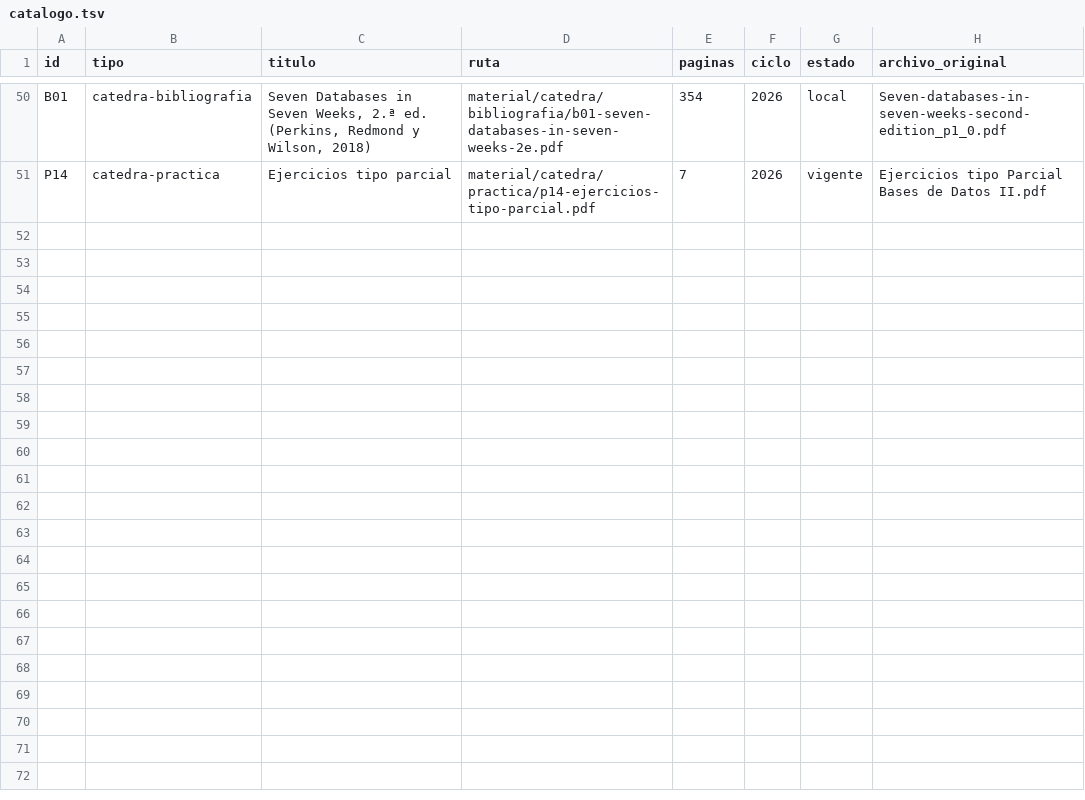
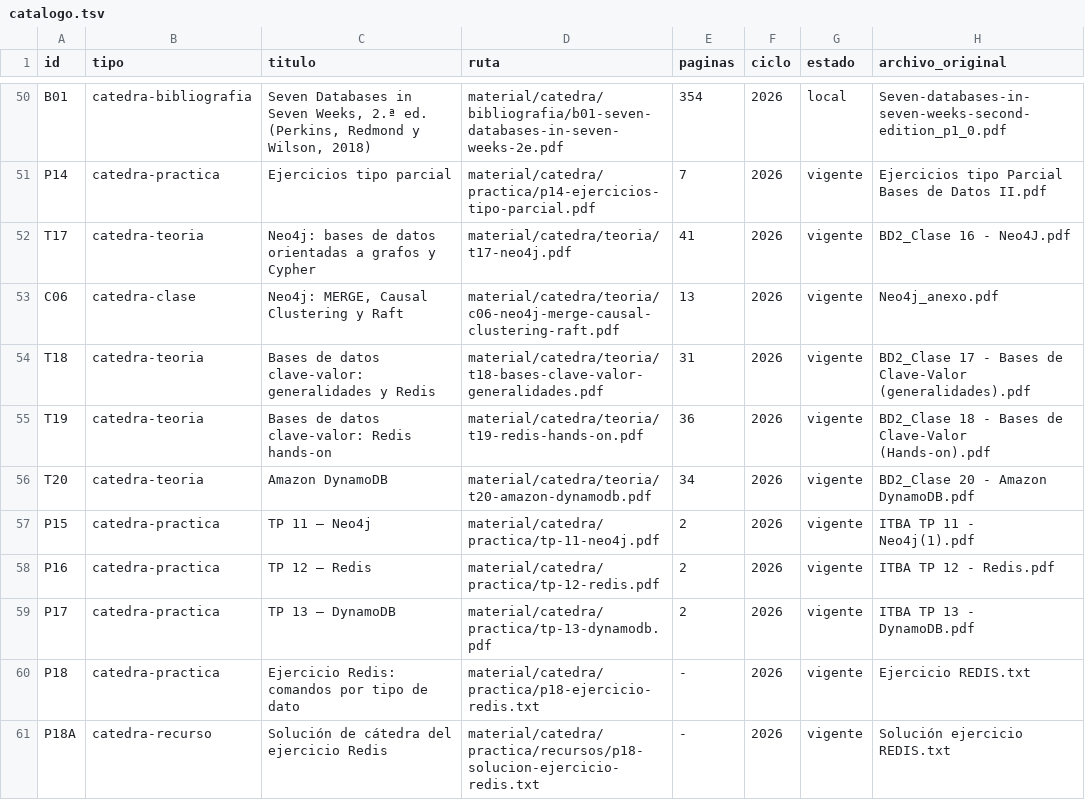
Before and after one commit to eugemigliaro/bd2, a TSV file: material/catalogo.tsv, drawn as a sheet; only a part is shown, gaps mark what is left out.

```diff
--- a/material/catalogo.tsv
+++ b/material/catalogo.tsv
@@ -51 +51,11 @@ B01	catedra-bibliografia	Seven Databases in Seven Weeks, 2.ª ed. (Perkins, Redm
 P14	catedra-practica	Ejercicios tipo parcial	material/catedra/practica/p14-ejercicios-tipo-parcial.pdf	7	2026	vigente	Ejercicios tipo Parcial Bases de Datos II.pdf
+T17	catedra-teoria	Neo4j: bases de datos orientadas a grafos y Cypher	material/catedra/teoria/t17-neo4j.pdf	41	2026	vigente	BD2_Clase 16 - Neo4J.pdf
+C06	catedra-clase	Neo4j: MERGE, Causal Clustering y Raft	material/catedra/teoria/c06-neo4j-merge-causal-clustering-raft.pdf	13	2026	vigente	Neo4j_anexo.pdf
+T18	catedra-teoria	Bases de datos clave-valor: generalidades y Redis	material/catedra/teoria/t18-bases-clave-valor-generalidades.pdf	31	2026	vigente	BD2_Clase 17 - Bases de Clave-Valor (generalidades).pdf
+T19	catedra-teoria	Bases de datos clave-valor: Redis hands-on	material/catedra/teoria/t19-redis-hands-on.pdf	36	2026	vigente	BD2_Clase 18 - Bases de Clave-Valor (Hands-on).pdf
+T20	catedra-teoria	Amazon DynamoDB	material/catedra/teoria/t20-amazon-dynamodb.pdf	34	2026	vigente	BD2_Clase 20 - Amazon DynamoDB.pdf
+P15	catedra-practica	TP 11 — Neo4j	material/catedra/practica/tp-11-neo4j.pdf	2	2026	vigente	ITBA TP 11 - Neo4j(1).pdf
+P16	catedra-practica	TP 12 — Redis	material/catedra/practica/tp-12-redis.pdf	2	2026	vigente	ITBA TP 12 - Redis.pdf
+P17	catedra-practica	TP 13 — DynamoDB	material/catedra/practica/tp-13-dynamodb.pdf	2	2026	vigente	ITBA TP 13 - DynamoDB.pdf
+P18	catedra-practica	Ejercicio Redis: comandos por tipo de dato	material/catedra/practica/p18-ejercicio-redis.txt	-	2026	vigente	Ejercicio REDIS.txt
+P18A	catedra-recurso	Solución de cátedra del ejercicio Redis	material/catedra/practica/recursos/p18-solucion-ejercicio-redis.txt	-	2026	vigente	Solución ejercicio REDIS.txt
```
Also changed, not shown: 57 other files.
